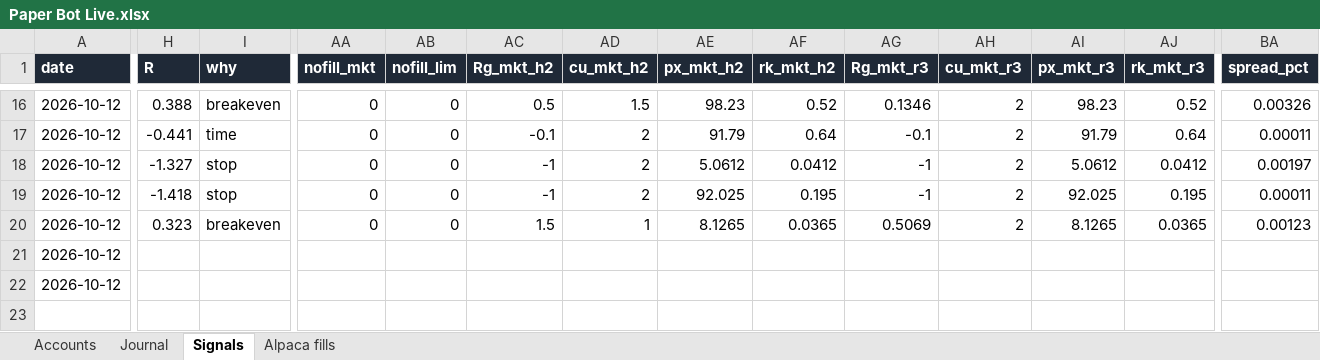
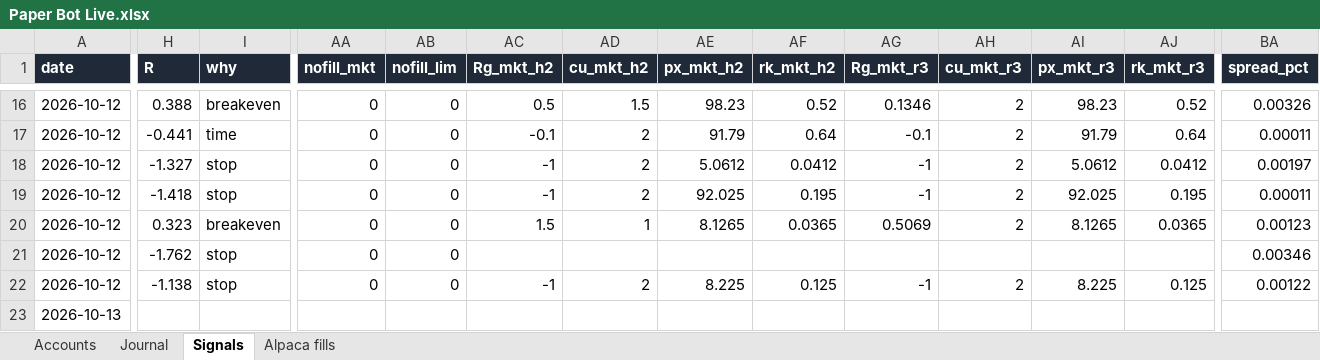
Before and after one commit to newurbaninfluence-lgtm/paper-trading-bot, an Excel workbook: reports/Paper Bot Live.xlsx, sheet Signals, drawn as a sheet; only a part is shown, gaps mark what is left out; values as stored, in another font and other column widths than the file's, no borders; rows hold the shown columns only; the diff covers the shown part only; the diff names each change by its address in the sheet, - before the commit and + after, or states it on an @@ line.

```diff
--- a/reports/Paper Bot Live.xlsx (sheet Signals)
+++ b/reports/Paper Bot Live.xlsx (sheet Signals)
-H21 (R): (empty)
+H21 (R): -1.762
-I21:I22 (why): (empty)
+I21:I22 (why): stop
-AA21:AA22 (nofill_mkt): (empty)
+AA21:AA22 (nofill_mkt): 0
-AB21:AB22 (nofill_lim): (empty)
+AB21:AB22 (nofill_lim): 0
-BA21 (spread_pct): (empty)
+BA21 (spread_pct): 0.00346
-H22 (R): (empty)
+H22 (R): -1.138
-AC22 (Rg_mkt_h2): (empty)
+AC22 (Rg_mkt_h2): -1
-AD22 (cu_mkt_h2): (empty)
+AD22 (cu_mkt_h2): 2
-AE22 (px_mkt_h2): (empty)
+AE22 (px_mkt_h2): 8.225
-AF22 (rk_mkt_h2): (empty)
+AF22 (rk_mkt_h2): 0.125
-AG22 (Rg_mkt_r3): (empty)
+AG22 (Rg_mkt_r3): -1
-AH22 (cu_mkt_r3): (empty)
+AH22 (cu_mkt_r3): 2
-AI22 (px_mkt_r3): (empty)
+AI22 (px_mkt_r3): 8.225
-AJ22 (rk_mkt_r3): (empty)
+AJ22 (rk_mkt_r3): 0.125
-BA22 (spread_pct): (empty)
+BA22 (spread_pct): 0.00122
+row 23: 2026-10-13
```
Also changed, not shown: 16 edited cells elsewhere in this sheet, 6 other files.
